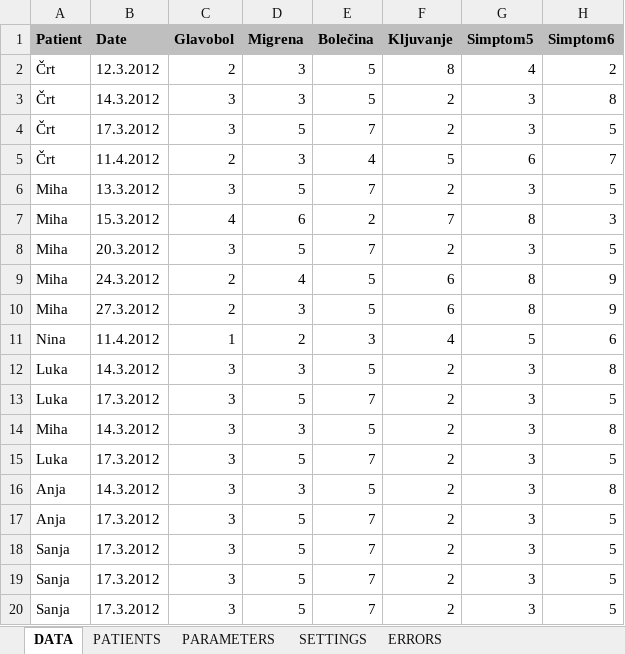
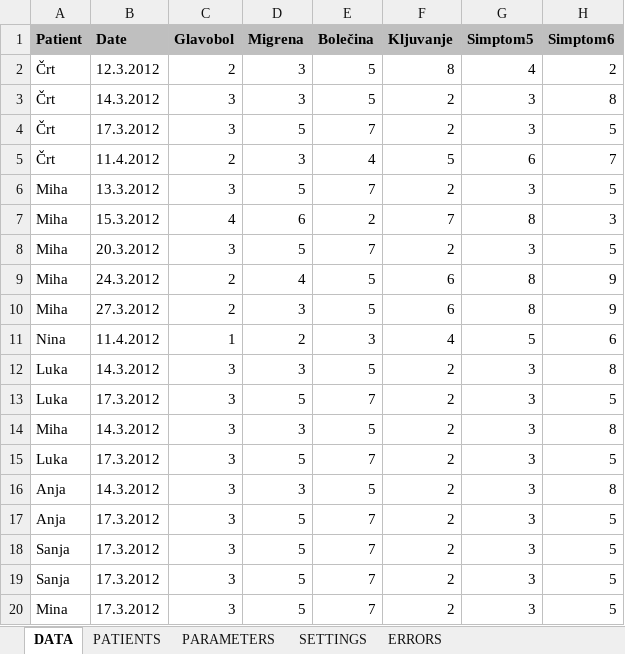
Before and after one commit to crtahlin/medplot, an Excel workbook: inst/Symptoms.xlsm, sheet DATA, drawn as a sheet; only a part is shown; values as stored, in another font and other column widths than the file's, no borders; the diff names each change by its address in the sheet, - before the commit and + after, or states it on an @@ line.

Commit message:
backup

```diff
--- a/inst/Symptoms.xlsm (sheet DATA)
+++ b/inst/Symptoms.xlsm (sheet DATA)
-A20 (Patient): Sanja
+A20 (Patient): Mina
```
Also changed, not shown: sheet PATIENTS.
